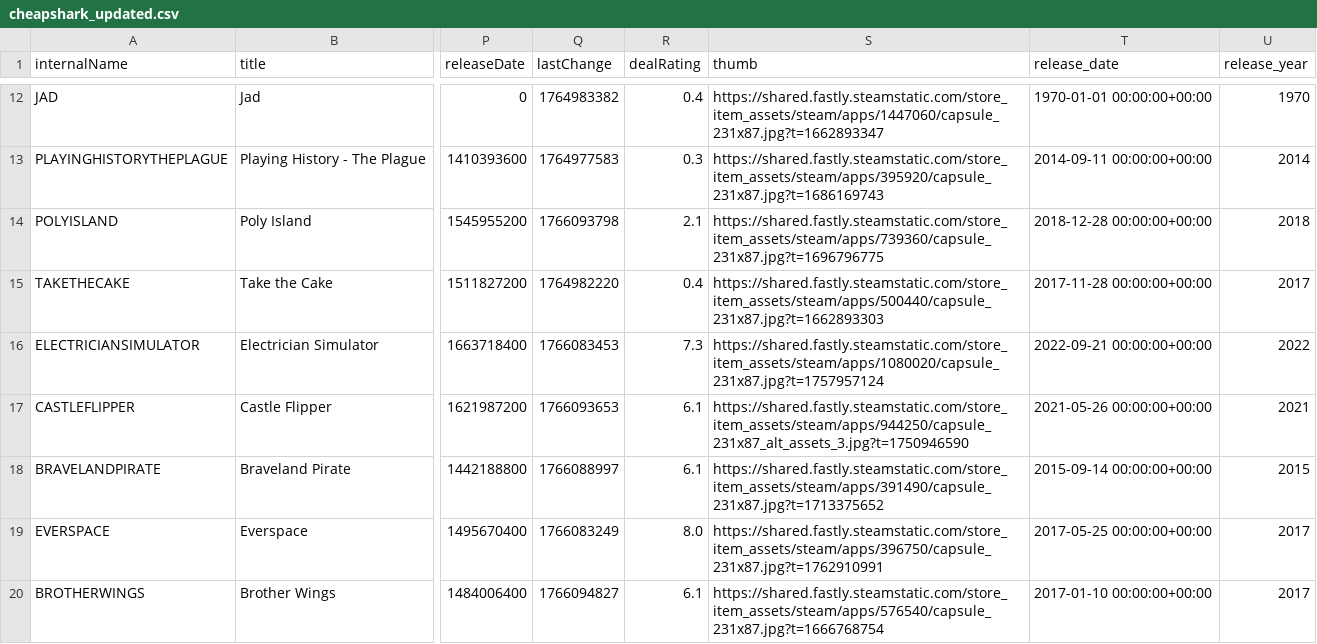
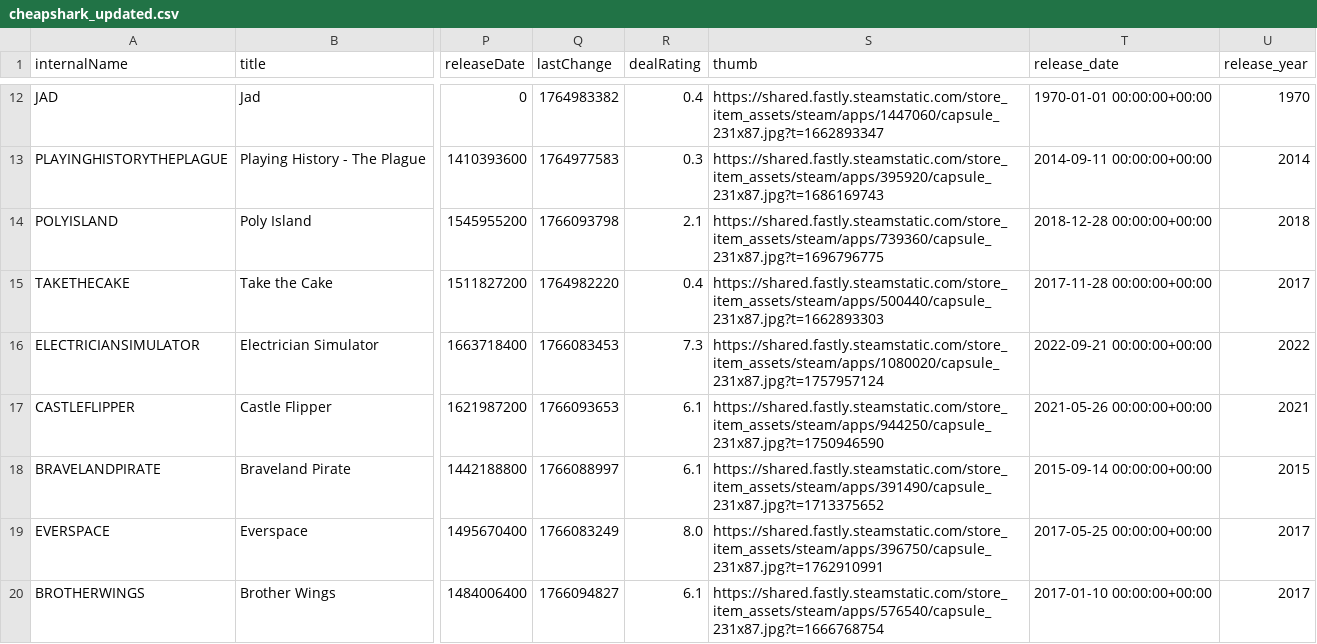
Before and after one commit to haiyib/foundations-final-project, a CSV file: cheapshark_updated.csv, drawn as a sheet; only a part is shown, gaps mark what is left out; the diff covers the shown part only; the diff names each change by its address in the sheet, - before the commit and + after, or states it on an @@ line.

```diff
--- a/cheapshark_updated.csv
+++ b/cheapshark_updated.csv
-S17 (thumb): https://shared.fastly.steamstatic.com/store_item_assets/steam/apps/944250/capsule_231x87_alt_assets_3.jpg?t=1750946590
+S17 (thumb): https://shared.fastly.steamstatic.com/store_item_assets/steam/apps/944250/capsule_231x87.jpg?t=1750946590
```
Also changed, not shown: 4 added rows, 4 removed rows and 10 edited cells elsewhere in this file, steam_deals_top20_rangeplot.csv, 1 other file.
